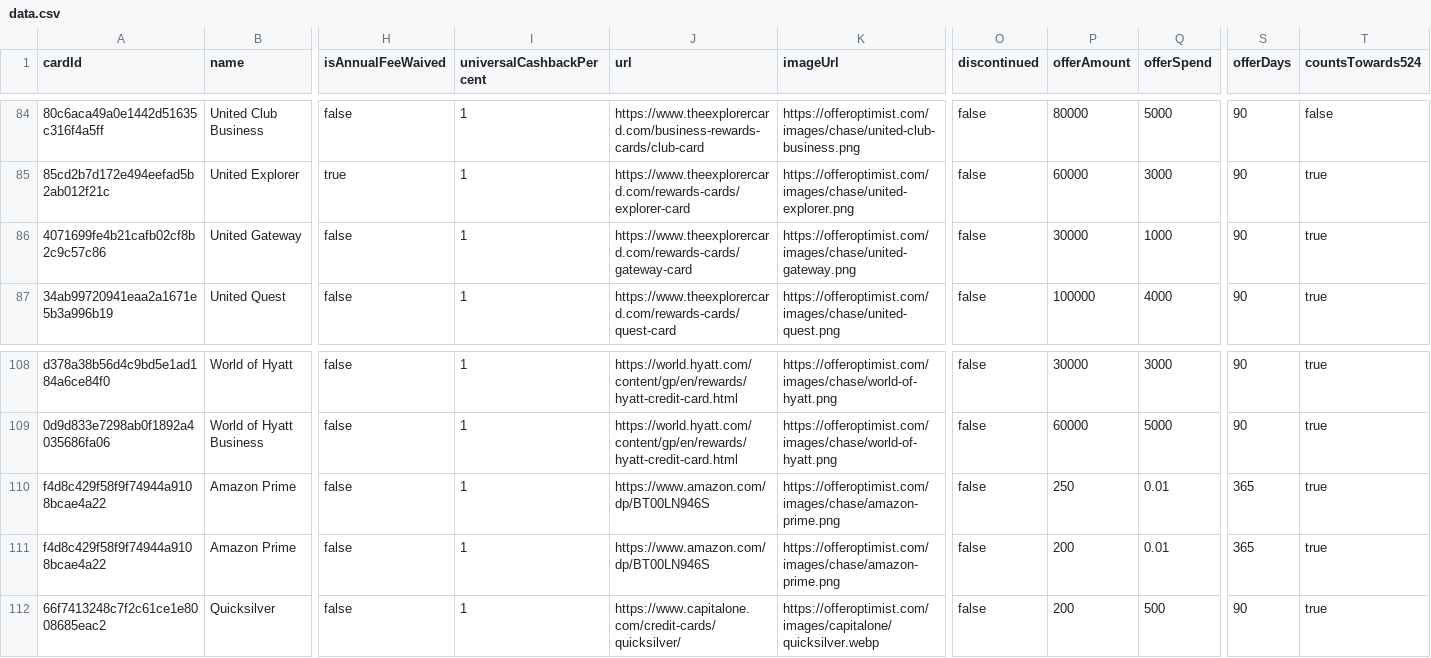
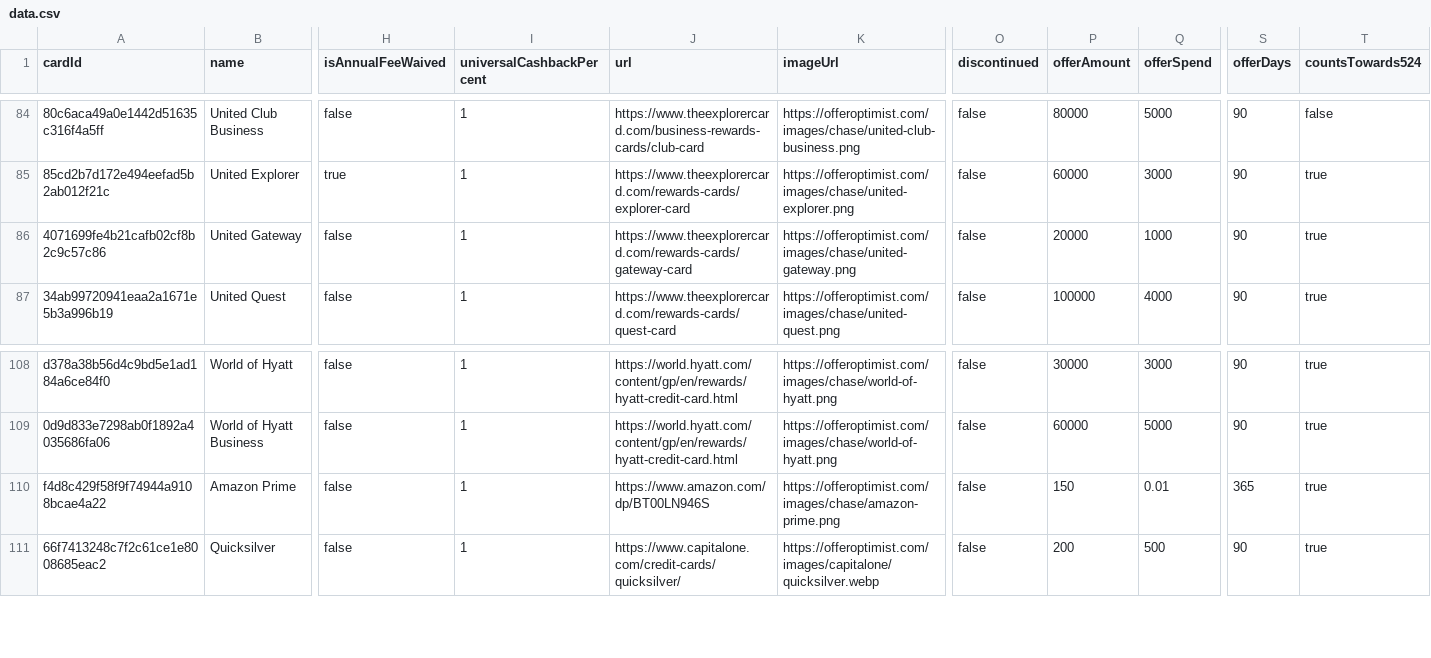
Before and after one commit to andenacitelli/credit-card-bonuses-api, a CSV file: exports/data.csv, drawn as a sheet; only a part is shown, gaps mark what is left out; rows hold the shown columns only; the diff names each change by its address in the sheet, - before the commit and + after, or states it on an @@ line.

Commit message:
stale united gateway, amazon prime offers

```diff
--- a/exports/data.csv
+++ b/exports/data.csv
-P86 (offerAmount): 30000
+P86 (offerAmount): 20000
-P110 (offerAmount): 250
+P110 (offerAmount): 150
-row 111: f4d8c429f58f9f74944a9108bcae4a22 | Amazon Prime | false | 1 | https://www.amazon.com/dp/BT00LN946S | https://offeroptimist.com/images/chase/amazon-prime.png | false | 200 | 0.01 | 365 | true
```
Also changed, not shown: 4 other files.
